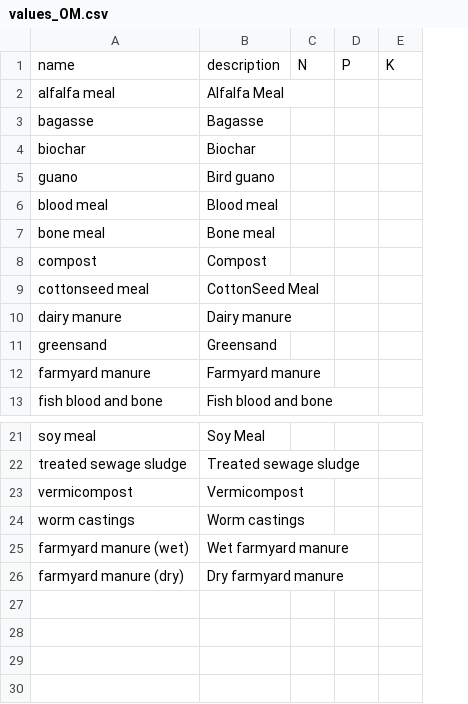
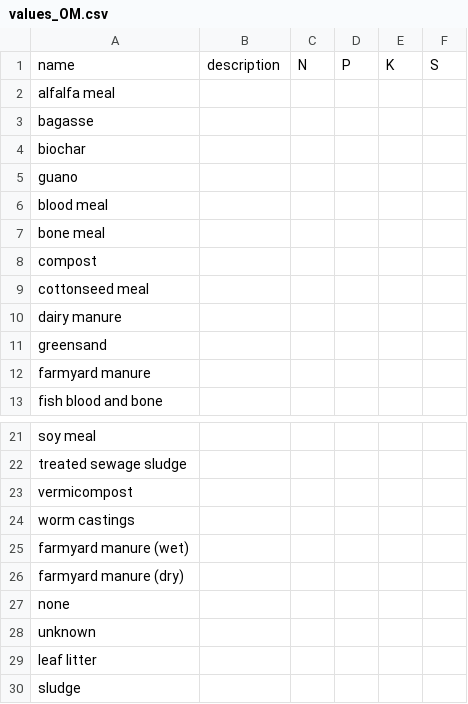
Before and after one commit to reagro/carob, a CSV file: terms/values_OM.csv, drawn as a sheet; only a part is shown, gaps mark what is left out; removed rows and columns are numbered as before the commit, all else as after; the diff names each change by its address in the sheet, - before the commit and + after, or states it on an @@ line.

```diff
--- a/terms/values_OM.csv
+++ b/terms/values_OM.csv
-column B, rows 1-13: description | Alfalfa Meal | Bagasse | Biochar | Bird guano | Blood meal | Bone meal | Compost | CottonSeed Meal | Dairy manure | Greensand | Farmyard manure | Fish blood and bone; rows 21-26: Soy Meal | Treated sewage sludge | Vermicompost | Worm castings | Wet farmyard manure | Dry farmyard manure
+column B, row 1: description
+column F, row 1: S
+row 27: none
+row 28: unknown
+row 29: leaf litter
+row 30: sludge
```
Also changed, not shown: terms/variables_crop.csv.
